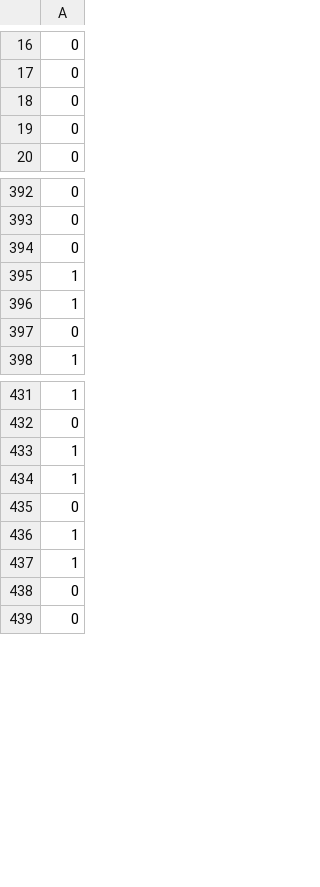
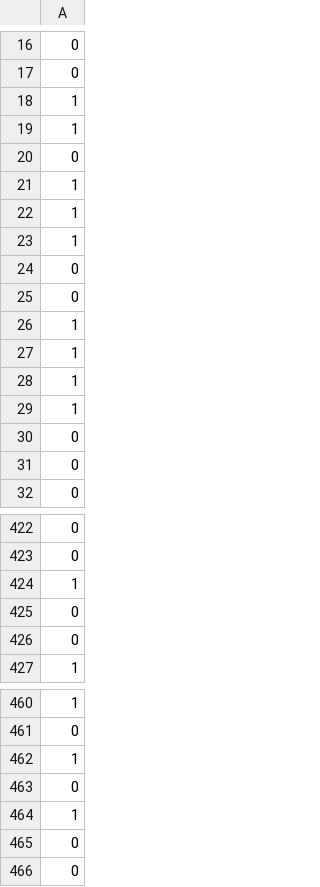
Before and after one commit to YellowPirat/CAN_CORE, a CSV file: testbenches/cangen/can_message.csv, drawn as a sheet; only a part is shown, gaps mark what is left out; the diff covers the shown part only.

```diff
--- a/testbenches/cangen/can_message.csv
+++ b/testbenches/cangen/can_message.csv
@@ -17,2 +17,14 @@
 0
+1
+1
+0
+1
+1
+1
+0
+0
+1
+1
+1
+1
 0
@@ -393,5 +423,4 @@
 0
+1
 0
-1
-1
 0
@@ -433,5 +462,3 @@
 1
-1
 0
-1
 1
```
Also changed, not shown: 22 added rows elsewhere in this file, 1 other file.
